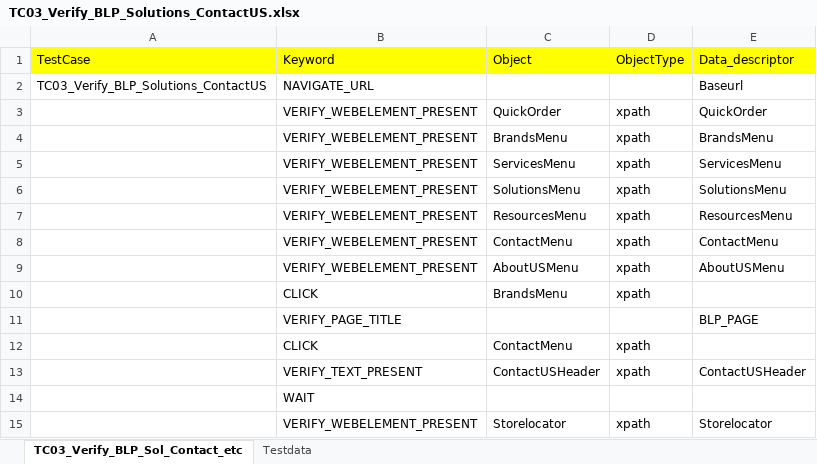
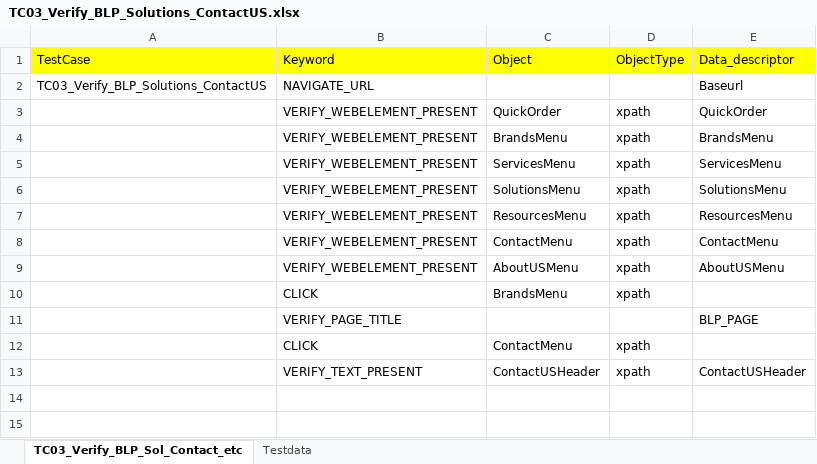
Before and after one commit to RKLogixal/KAMAN_Sanity, an Excel workbook: Input_files/Actual_testcases/Kaman/ALL_PAGES/END_TO_END/TC03_Verify_BLP_Solutions_ContactUS.xlsx, sheet TC03_Verify_BLP_Sol_Contact_etc, drawn as a sheet; values as stored, in another font and other column widths than the file's, no borders; the diff names each change by its address in the sheet, - before the commit and + after, or states it on an @@ line.

Commit message:
Storelocator object disable

```diff
--- a/Input_files/Actual_testcases/Kaman/ALL_PAGES/END_TO_END/TC03_Verify_BLP_Solutions_ContactUS.xlsx (sheet TC03_Verify_BLP_Sol_Contact_etc)
+++ b/Input_files/Actual_testcases/Kaman/ALL_PAGES/END_TO_END/TC03_Verify_BLP_Solutions_ContactUS.xlsx (sheet TC03_Verify_BLP_Sol_Contact_etc)
-row 14:  | WAIT
-row 15:  | VERIFY_WEBELEMENT_PRESENT | Storelocator | xpath | Storelocator
```
